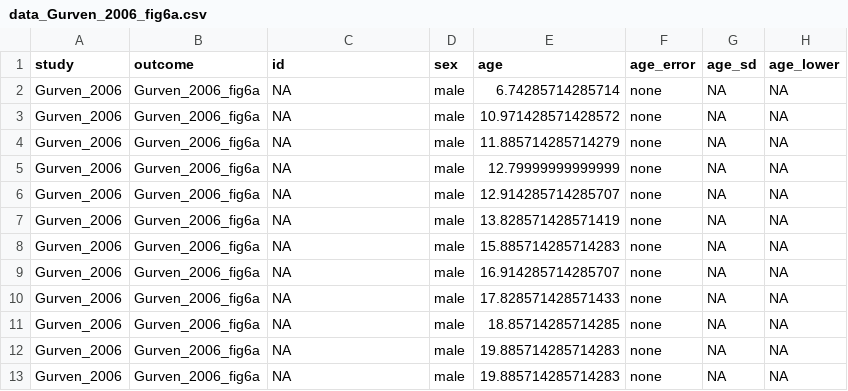
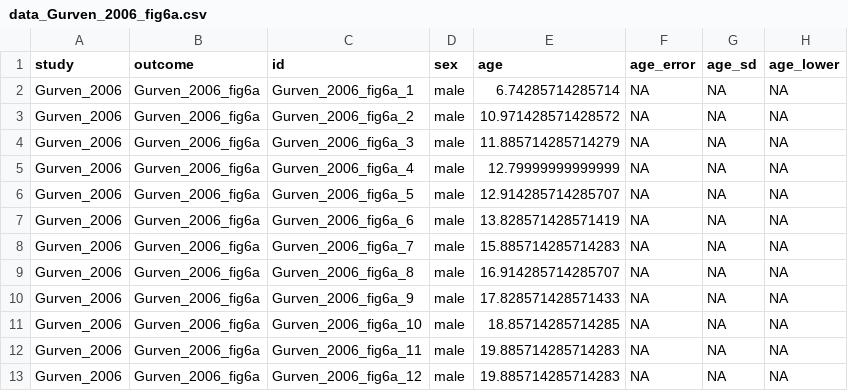
Before and after one commit to erik-ringen/cfr, a CSV file: paper_data/Gurven_2006/fig6a/data_Gurven_2006_fig6a.csv, drawn as a sheet; only a part is shown; the diff names each change by its address in the sheet, - before the commit and + after, or states it on an @@ line.

```diff
--- a/paper_data/Gurven_2006/fig6a/data_Gurven_2006_fig6a.csv
+++ b/paper_data/Gurven_2006/fig6a/data_Gurven_2006_fig6a.csv
-C2 (id): NA
+C2 (id): Gurven_2006_fig6a_1
-F2:F13 (age_error): none
+F2:F13 (age_error): NA
-C3 (id): NA
+C3 (id): Gurven_2006_fig6a_2
-C4 (id): NA
+C4 (id): Gurven_2006_fig6a_3
-C5 (id): NA
+C5 (id): Gurven_2006_fig6a_4
-C6 (id): NA
+C6 (id): Gurven_2006_fig6a_5
-C7 (id): NA
+C7 (id): Gurven_2006_fig6a_6
-C8 (id): NA
+C8 (id): Gurven_2006_fig6a_7
-C9 (id): NA
+C9 (id): Gurven_2006_fig6a_8
-C10 (id): NA
+C10 (id): Gurven_2006_fig6a_9
-C11 (id): NA
+C11 (id): Gurven_2006_fig6a_10
-C12 (id): NA
+C12 (id): Gurven_2006_fig6a_11
-C13 (id): NA
+C13 (id): Gurven_2006_fig6a_12
```
Also changed, not shown: 5 other files.
